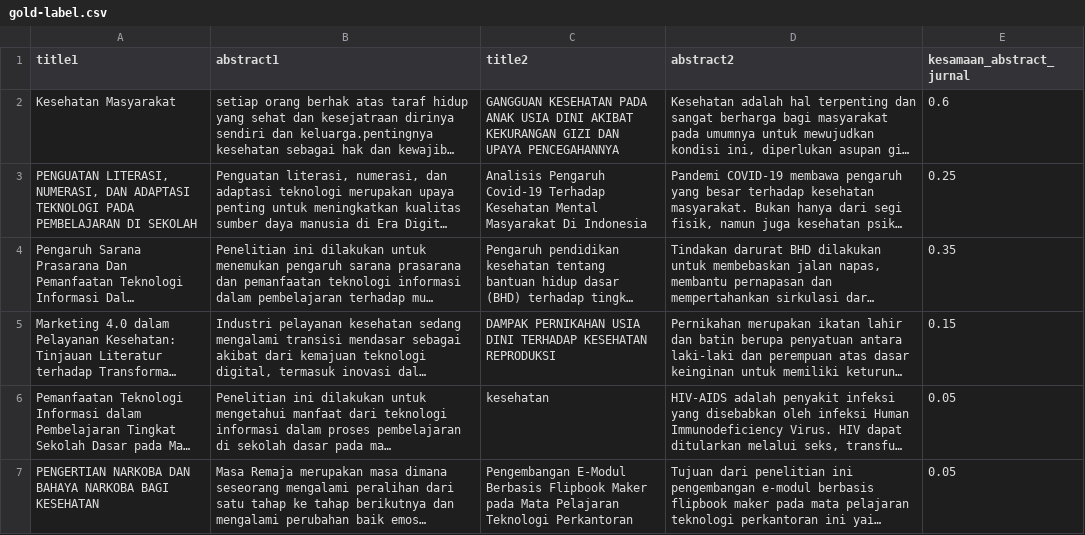
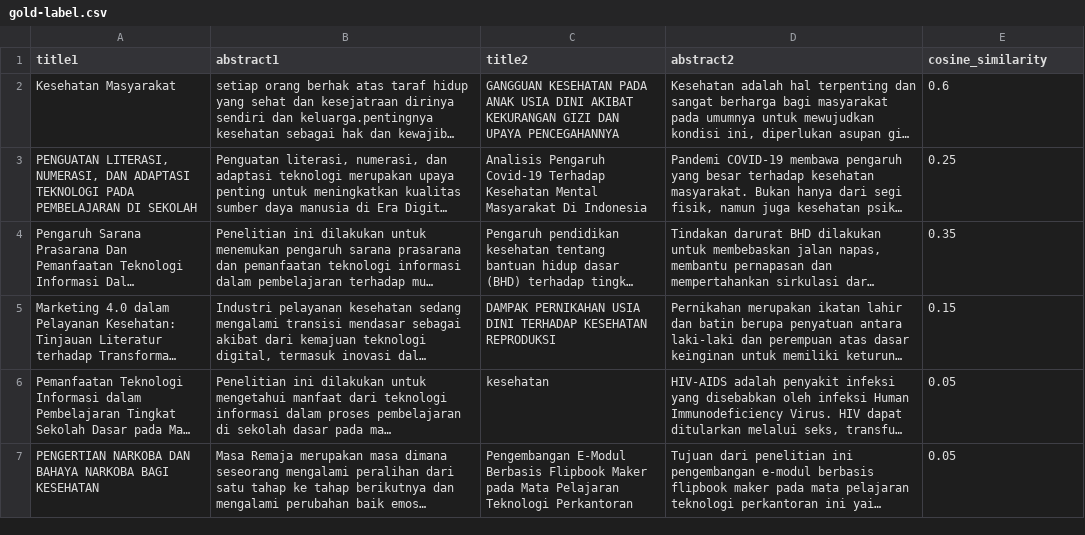
Before and after one commit to Asygarr/Compare-Jurnal, a CSV file: python/dataset/gold-label.csv, drawn as a sheet; only a part is shown; long unchanged cells end in …; the diff names each change by its address in the sheet, - before the commit and + after, or states it on an @@ line.

```diff
--- a/python/dataset/gold-label.csv
+++ b/python/dataset/gold-label.csv
-E1: kesamaan_abstract_jurnal
+E1: cosine_similarity
```
Also changed, not shown: 13 other files.
